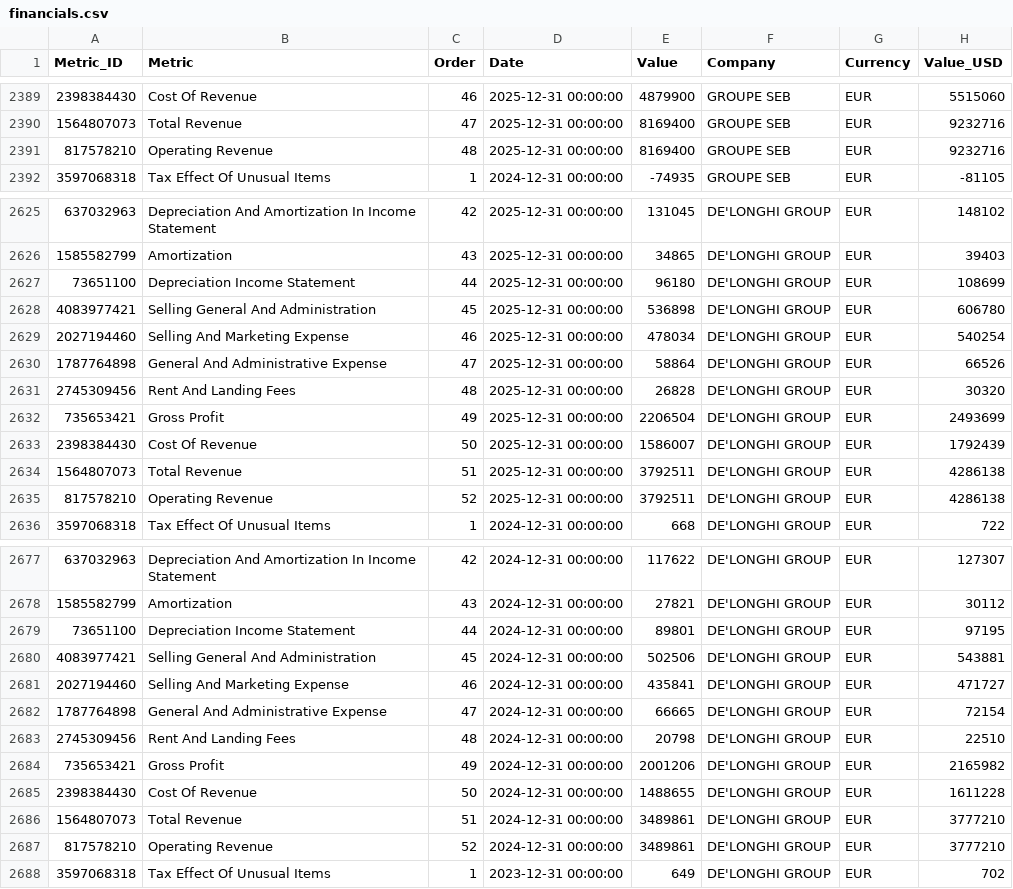
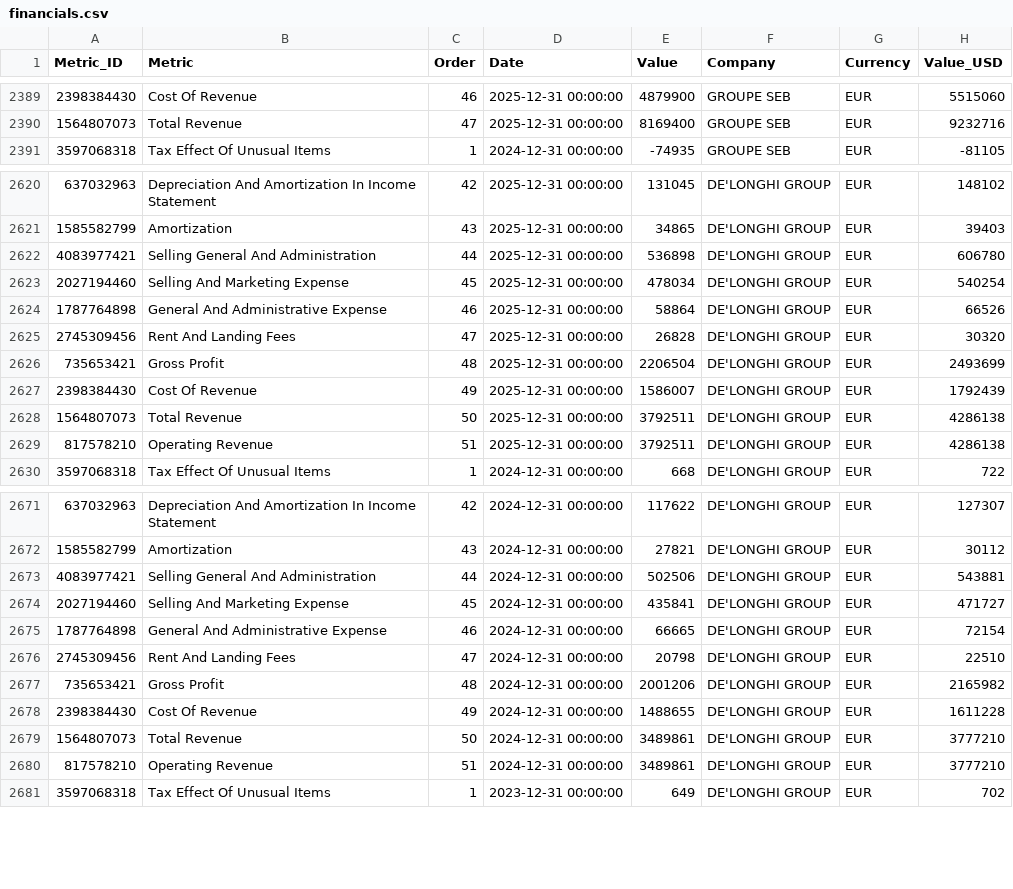
Before and after one commit to aliyigityavas/financials, a CSV file: financials.csv, drawn as a sheet; only a part is shown, gaps mark what is left out; the diff covers the shown part only.

```diff
--- a/financials.csv
+++ b/financials.csv
@@ -2390,3 +2390,2 @@ Metric_ID,Metric,Order,Date,Value,Company,Currency,Value_USD
 1564807073,Total Revenue,47,2025-12-31 00:00:00,8169400,GROUPE SEB,EUR,9232716
-817578210,Operating Revenue,48,2025-12-31 00:00:00,8169400,GROUPE SEB,EUR,9232716
 3597068318,Tax Effect Of Unusual Items,1,2024-12-31 00:00:00,-74935,GROUPE SEB,EUR,-81105
@@ -2626,11 +2621,10 @@ Metric_ID,Metric,Order,Date,Value,Company,Currency,Value_USD
 1585582799,Amortization,43,2025-12-31 00:00:00,34865,DE'LONGHI GROUP,EUR,39403
-73651100,Depreciation Income Statement,44,2025-12-31 00:00:00,96180,DE'LONGHI GROUP,EUR,108699
-4083977421,Selling General And Administration,45,2025-12-31 00:00:00,536898,DE'LONGHI GROUP,EUR,606780
-2027194460,Selling And Marketing Expense,46,2025-12-31 00:00:00,478034,DE'LONGHI GROUP,EUR,540254
-1787764898,General And Administrative Expense,47,2025-12-31 00:00:00,58864,DE'LONGHI GROUP,EUR,66526
-2745309456,Rent And Landing Fees,48,2025-12-31 00:00:00,26828,DE'LONGHI GROUP,EUR,30320
-735653421,Gross Profit,49,2025-12-31 00:00:00,2206504,DE'LONGHI GROUP,EUR,2493699
-2398384430,Cost Of Revenue,50,2025-12-31 00:00:00,1586007,DE'LONGHI GROUP,EUR,1792439
-1564807073,Total Revenue,51,2025-12-31 00:00:00,3792511,DE'LONGHI GROUP,EUR,4286138
-817578210,Operating Revenue,52,2025-12-31 00:00:00,3792511,DE'LONGHI GROUP,EUR,4286138
+4083977421,Selling General And Administration,44,2025-12-31 00:00:00,536898,DE'LONGHI GROUP,EUR,606780
+2027194460,Selling And Marketing Expense,45,2025-12-31 00:00:00,478034,DE'LONGHI GROUP,EUR,540254
+1787764898,General And Administrative Expense,46,2025-12-31 00:00:00,58864,DE'LONGHI GROUP,EUR,66526
+2745309456,Rent And Landing Fees,47,2025-12-31 00:00:00,26828,DE'LONGHI GROUP,EUR,30320
+735653421,Gross Profit,48,2025-12-31 00:00:00,2206504,DE'LONGHI GROUP,EUR,2493699
+2398384430,Cost Of Revenue,49,2025-12-31 00:00:00,1586007,DE'LONGHI GROUP,EUR,1792439
+1564807073,Total Revenue,50,2025-12-31 00:00:00,3792511,DE'LONGHI GROUP,EUR,4286138
+817578210,Operating Revenue,51,2025-12-31 00:00:00,3792511,DE'LONGHI GROUP,EUR,4286138
 3597068318,Tax Effect Of Unusual Items,1,2024-12-31 00:00:00,668,DE'LONGHI GROUP,EUR,722
@@ -2678,11 +2672,10 @@ Metric_ID,Metric,Order,Date,Value,Company,Currency,Value_USD
 1585582799,Amortization,43,2024-12-31 00:00:00,27821,DE'LONGHI GROUP,EUR,30112
-73651100,Depreciation Income Statement,44,2024-12-31 00:00:00,89801,DE'LONGHI GROUP,EUR,97195
-4083977421,Selling General And Administration,45,2024-12-31 00:00:00,502506,DE'LONGHI GROUP,EUR,543881
-2027194460,Selling And Marketing Expense,46,2024-12-31 00:00:00,435841,DE'LONGHI GROUP,EUR,471727
-1787764898,General And Administrative Expense,47,2024-12-31 00:00:00,66665,DE'LONGHI GROUP,EUR,72154
-2745309456,Rent And Landing Fees,48,2024-12-31 00:00:00,20798,DE'LONGHI GROUP,EUR,22510
-735653421,Gross Profit,49,2024-12-31 00:00:00,2001206,DE'LONGHI GROUP,EUR,2165982
-2398384430,Cost Of Revenue,50,2024-12-31 00:00:00,1488655,DE'LONGHI GROUP,EUR,1611228
-1564807073,Total Revenue,51,2024-12-31 00:00:00,3489861,DE'LONGHI GROUP,EUR,3777210
-817578210,Operating Revenue,52,2024-12-31 00:00:00,3489861,DE'LONGHI GROUP,EUR,3777210
+4083977421,Selling General And Administration,44,2024-12-31 00:00:00,502506,DE'LONGHI GROUP,EUR,543881
+2027194460,Selling And Marketing Expense,45,2024-12-31 00:00:00,435841,DE'LONGHI GROUP,EUR,471727
+1787764898,General And Administrative Expense,46,2024-12-31 00:00:00,66665,DE'LONGHI GROUP,EUR,72154
+2745309456,Rent And Landing Fees,47,2024-12-31 00:00:00,20798,DE'LONGHI GROUP,EUR,22510
+735653421,Gross Profit,48,2024-12-31 00:00:00,2001206,DE'LONGHI GROUP,EUR,2165982
+2398384430,Cost Of Revenue,49,2024-12-31 00:00:00,1488655,DE'LONGHI GROUP,EUR,1611228
+1564807073,Total Revenue,50,2024-12-31 00:00:00,3489861,DE'LONGHI GROUP,EUR,3777210
+817578210,Operating Revenue,51,2024-12-31 00:00:00,3489861,DE'LONGHI GROUP,EUR,3777210
 3597068318,Tax Effect Of Unusual Items,1,2023-12-31 00:00:00,649,DE'LONGHI GROUP,EUR,702
```
Also changed, not shown: 7 removed rows and 34 edited cells elsewhere in this file, balance_sheet.csv, cash_flow.csv, 2 other files.
